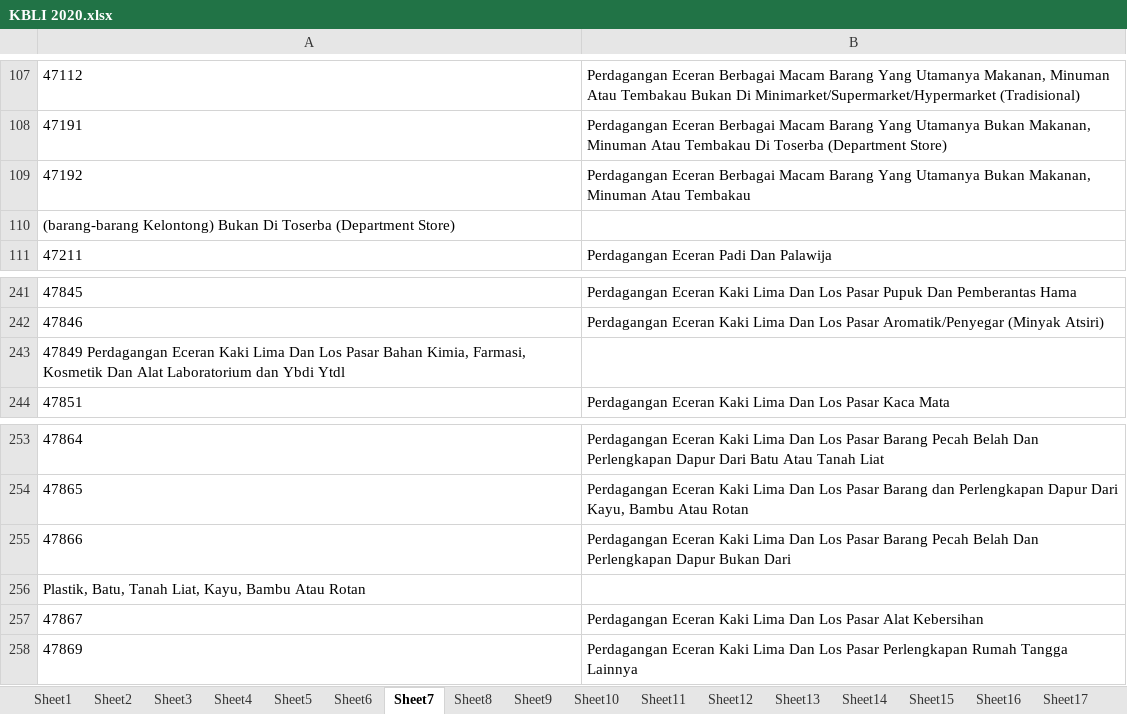
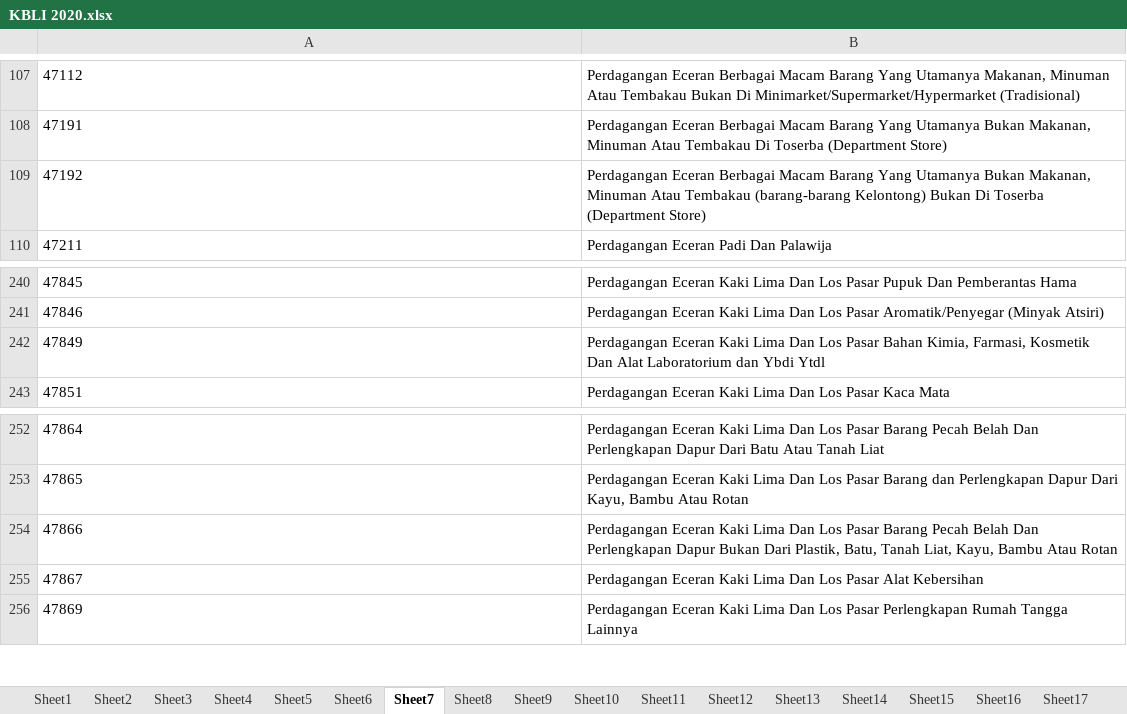
Before and after one commit to FajrAlim/TemplateRDTR, an Excel workbook: KBLI 2020.xlsx, sheet Sheet7, drawn as a sheet; only a part is shown, gaps mark what is left out; values as stored, in another font and other column widths than the file's, no borders; removed rows and columns are numbered as before the commit, all else as after; the diff names each change by its address in the sheet, - before the commit and + after, or states it on an @@ line.

Commit message:
KBLI 2020
KLASIFIKASI BAKU LAPANGAN USAHA INDONESIA (KBLI) 2020 - LIMA DIGIT

```diff
--- a/KBLI 2020.xlsx (sheet Sheet7)
+++ b/KBLI 2020.xlsx (sheet Sheet7)
-B109: …Atau Tembakau
+B109: …Atau Tembakau (barang-barang Kelontong) Bukan Di Toserba (Department Store)
-row 110: (barang-barang Kelontong) Bukan Di Toserba (Department Store)
-row 243: 47849 Perdagangan Eceran Kaki Lima Dan Los Pasar Bahan Kimia, Farmasi, Kosmetik Dan Alat Laboratorium dan Ybdi Ytdl
+row 242: 47849 | Perdagangan Eceran Kaki Lima Dan Los Pasar Bahan Kimia, Farmasi, Kosmetik Dan Alat Laboratorium dan Ybdi Ytdl
-B254: …Bukan Dari
+B254: …Bukan Dari Plastik, Batu, Tanah Liat, Kayu, Bambu Atau Rotan
-row 256: Plastik, Batu, Tanah Liat, Kayu, Bambu Atau Rotan
```
Also changed, not shown: sheet Sheet20, sheet Sheet2, sheet Sheet6.
